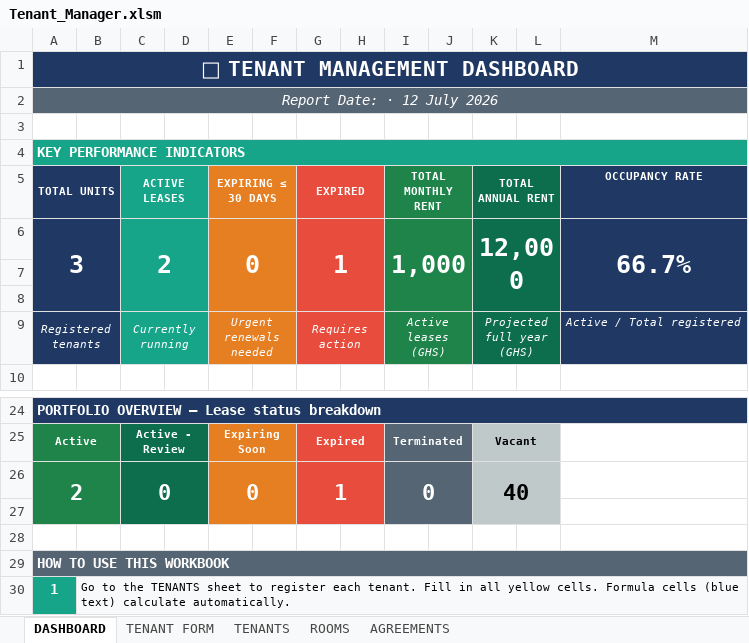
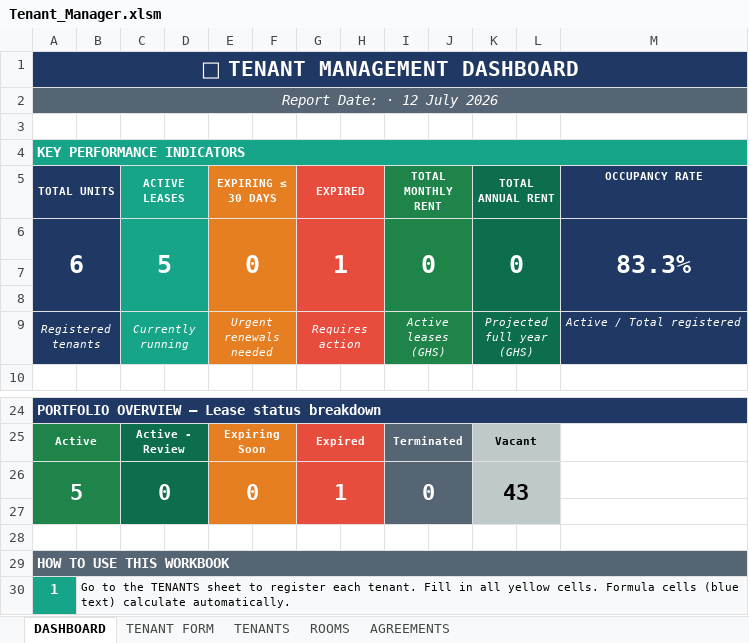
Before and after one commit to akowuahyeb-del/TenantManager, an Excel workbook: Tenant_Manager.xlsm, sheet DASHBOARD, drawn as a sheet; only a part is shown, gaps mark what is left out; values as stored, in another font and other column widths than the file's, no borders; removed rows and columns are numbered as before the commit, all else as after; the diff names each change by its address in the sheet, - before the commit and + after, or states it on an @@ line.

```diff
--- a/Tenant_Manager.xlsm (sheet DASHBOARD)
+++ b/Tenant_Manager.xlsm (sheet DASHBOARD)
-row 6: 3 |  | 2 |  | 0 |  | 1 |  | 1,000 |  | 12,000 |  | 66.7%
+row 6: 6 |  | 5 |  | 0 |  | 1 |  | 0 |  | 0 |  | 83.3%
-A26 (TOTAL UNITS): 2
+A26 (TOTAL UNITS): 5
-K26 (TOTAL ANNUAL RENT): 40
+K26 (TOTAL ANNUAL RENT): 43
```
Also changed, not shown: sheet TENANTS, sheet ROOMS, sheet TENANT FORM, sheet AGREEMENTS, formulas that keep their value, charts or pictures, Tenant_Manager.xlsx, 1 other file.
